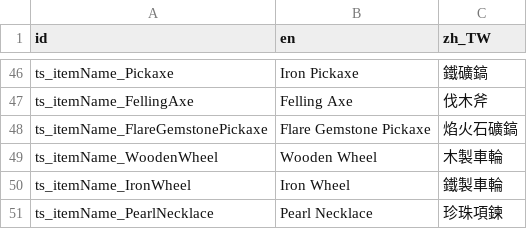
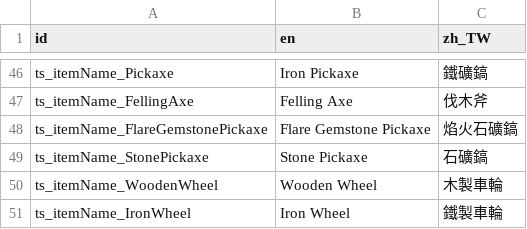
Before and after one commit to ktkr1753/TravelingSmith, a CSV file: 006_Language/Texts/LanguageContent.csv, drawn as a sheet; only a part is shown, gaps mark what is left out; the shorter side is filled out with more unchanged rows.

```diff
--- a/006_Language/Texts/LanguageContent.csv
+++ b/006_Language/Texts/LanguageContent.csv
@@ -48,2 +48,3 @@ ts_itemName_FellingAxe,Felling Axe,伐木斧
 ts_itemName_FlareGemstonePickaxe,Flare Gemstone Pickaxe,焰火石礦鎬
+ts_itemName_StonePickaxe,Stone Pickaxe,石礦鎬
 ts_itemName_WoodenWheel,Wooden Wheel,木製車輪
```
Also changed, not shown: 15 other files.
